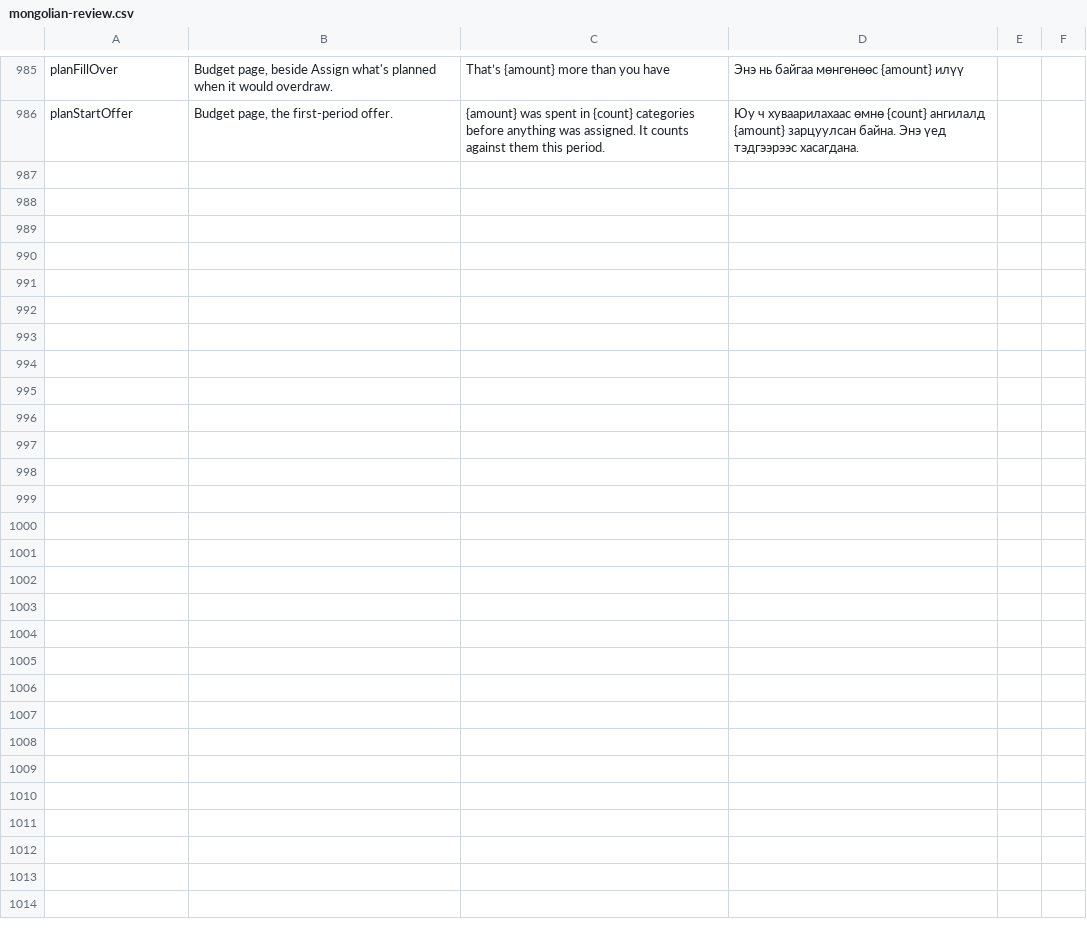
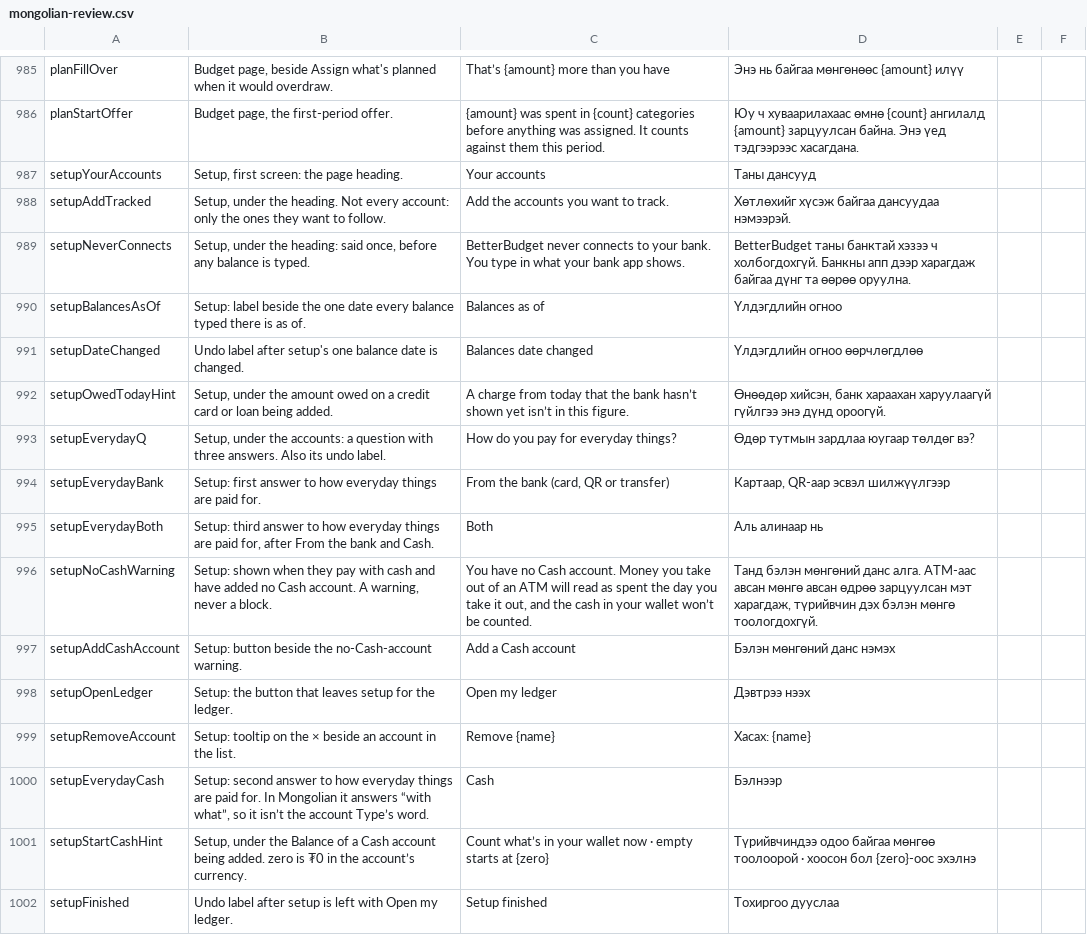
Before and after one commit to Loveland-Solutions/betterbudget-app, a CSV file: docs/mongolian-review.csv, drawn as a sheet; only a part is shown, gaps mark what is left out; the diff names each change by its address in the sheet, - before the commit and + after, or states it on an @@ line.

```diff
--- a/docs/mongolian-review.csv
+++ b/docs/mongolian-review.csv
+row 987: setupYourAccounts | Setup, first screen: the page heading. | Your accounts | Таны дансууд
+row 988: setupAddTracked | Setup, under the heading. Not every account: only the ones they want to follow. | Add the accounts you want to track. | Хөтлөхийг хүсэж байгаа дансуудаа нэмээрэй.
+row 989: setupNeverConnects | Setup, under the heading: said once, before any balance is typed. | BetterBudget never connects to your bank. You type in what your bank app shows. | BetterBudget таны банктай хэзээ ч холбогдохгүй. Банкны апп дээр харагдаж байгаа дүнг та өөрөө оруулна.
+row 990: setupBalancesAsOf | Setup: label beside the one date every balance typed there is as of. | Balances as of | Үлдэгдлийн огноо
+row 991: setupDateChanged | Undo label after setup's one balance date is changed. | Balances date changed | Үлдэгдлийн огноо өөрчлөгдлөө
+row 992: setupOwedTodayHint | Setup, under the amount owed on a credit card or loan being added. | A charge from today that the bank hasn’t shown yet isn’t in this figure. | Өнөөдөр хийсэн, банк хараахан харуулаагүй гүйлгээ энэ дүнд ороогүй.
+row 993: setupEverydayQ | Setup, under the accounts: a question with three answers. Also its undo label. | How do you pay for everyday things? | Өдөр тутмын зардлаа юугаар төлдөг вэ?
+row 994: setupEverydayBank | Setup: first answer to how everyday things are paid for. | From the bank (card, QR or transfer) | Картаар, QR-аар эсвэл шилжүүлгээр
+row 995: setupEverydayBoth | Setup: third answer to how everyday things are paid for, after From the bank and Cash. | Both | Аль алинаар нь
+row 996: setupNoCashWarning | Setup: shown when they pay with cash and have added no Cash account. A warning, never a block. | You have no Cash account. Money you take out of an ATM will read as spent the day you take it out, and the cash in your wallet won’t be counted. | Танд бэлэн мөнгөний данс алга. АТМ-аас авсан мөнгө авсан өдрөө зарцуулсан мэт харагдаж, түрийвчин дэх бэлэн мөнгө тоологдохгүй.
+row 997: setupAddCashAccount | Setup: button beside the no-Cash-account warning. | Add a Cash account | Бэлэн мөнгөний данс нэмэх
+row 998: setupOpenLedger | Setup: the button that leaves setup for the ledger. | Open my ledger | Дэвтрээ нээх
+row 999: setupRemoveAccount | Setup: tooltip on the × beside an account in the list. | Remove {name} | Хасах: {name}
+row 1000: setupEverydayCash | Setup: second answer to how everyday things are paid for. In Mongolian it answers “with what”, so it isn’t the account Type’s word. | Cash | Бэлнээр
+row 1001: setupStartCashHint | Setup, under the Balance of a Cash account being added. zero is ₮0 in the account’s currency. | Count what’s in your wallet now · empty starts at {zero} | Түрийвчиндээ одоо байгаа мөнгөө тоолоорой · хоосон бол {zero}-оос эхэлнэ
+row 1002: setupFinished | Undo label after setup is left with Open my ledger. | Setup finished | Тохиргоо дууслаа
```
Also changed, not shown: 20 other files.
